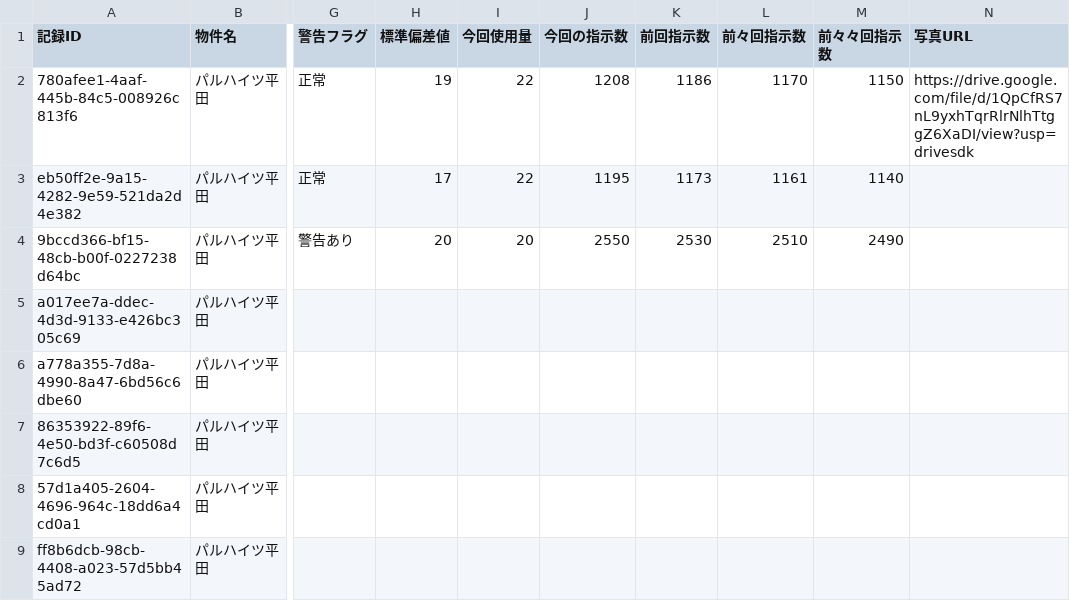
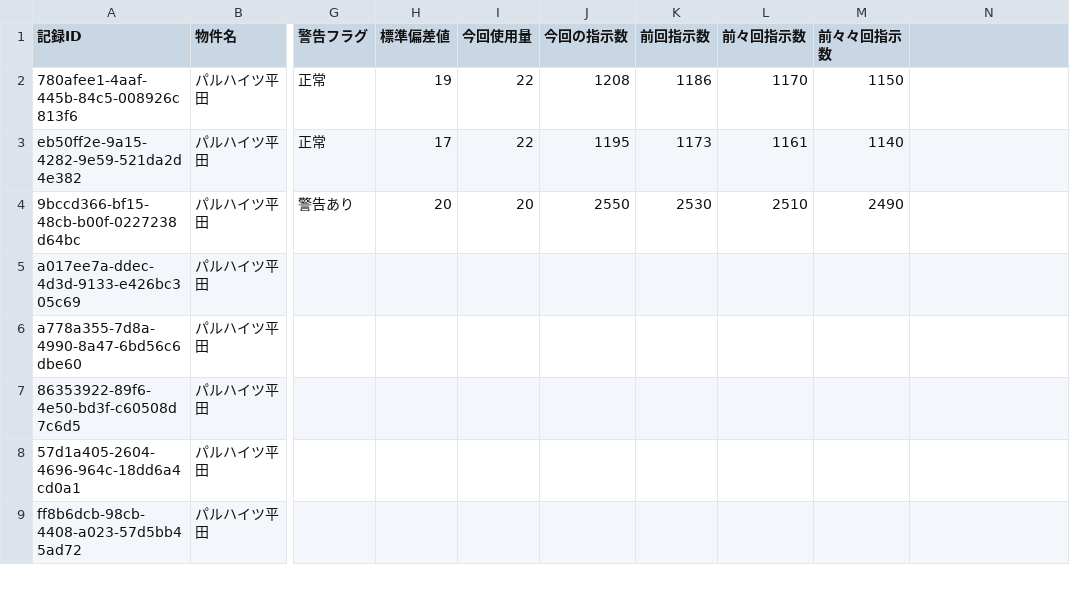
Before and after one commit to miya-c/LINE_app_project, a CSV file: csv/inspection_data.csv, drawn as a sheet; only a part is shown, gaps mark what is left out; the diff names each change by its address in the sheet, - before the commit and + after, or states it on an @@ line.

```diff
--- a/csv/inspection_data.csv
+++ b/csv/inspection_data.csv
-N1: 写真URL
+N1: (empty)
-N2: https://drive.google.com/file/d/1QpCfRS7nL9yxhTqrRlrNlhTtggZ6XaDI/view?usp=drivesdk
+N2: (empty)
```
Also changed, not shown: 12 other files.
